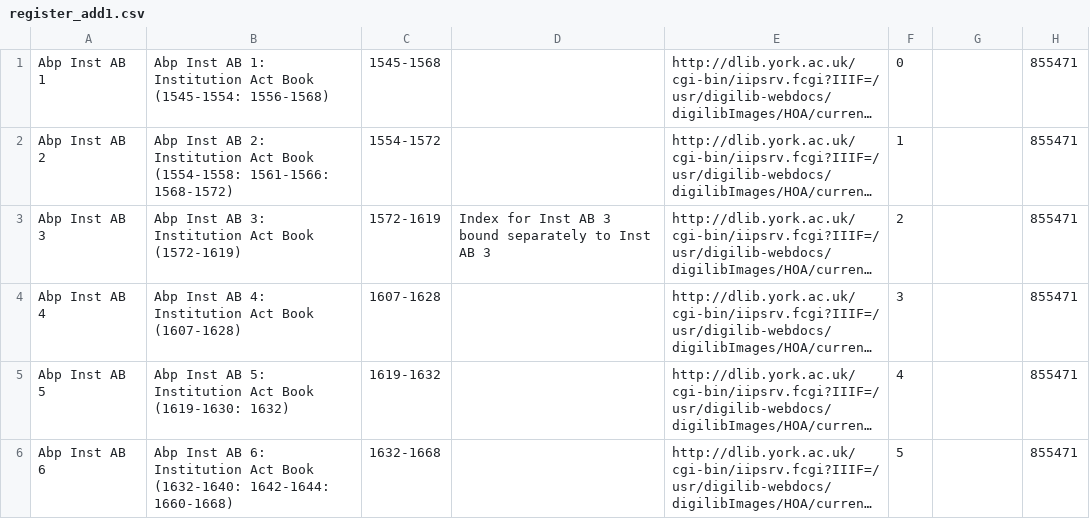
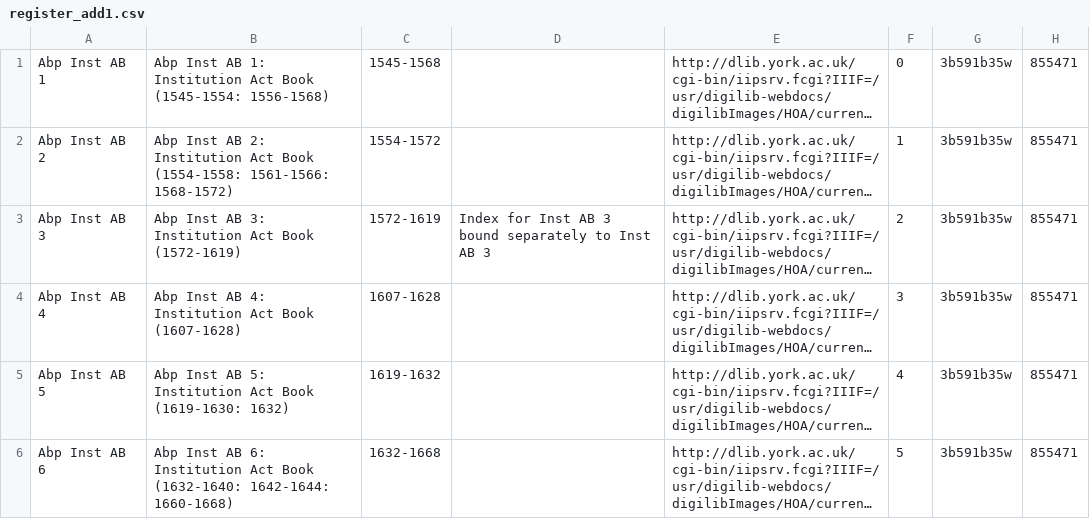
Before and after one commit to digital-york/arch1, a CSV file: lib/assets/new_regs_and_fols/register_add1.csv, drawn as a sheet; long unchanged cells end in …; the diff names each change by its address in the sheet, - before the commit and + after, or states it on an @@ line.

Commit message:
rake tasks

```diff
--- a/lib/assets/new_regs_and_fols/register_add1.csv
+++ b/lib/assets/new_regs_and_fols/register_add1.csv
-G1:G6: (empty)
+G1:G6: 3b591b35w
```
